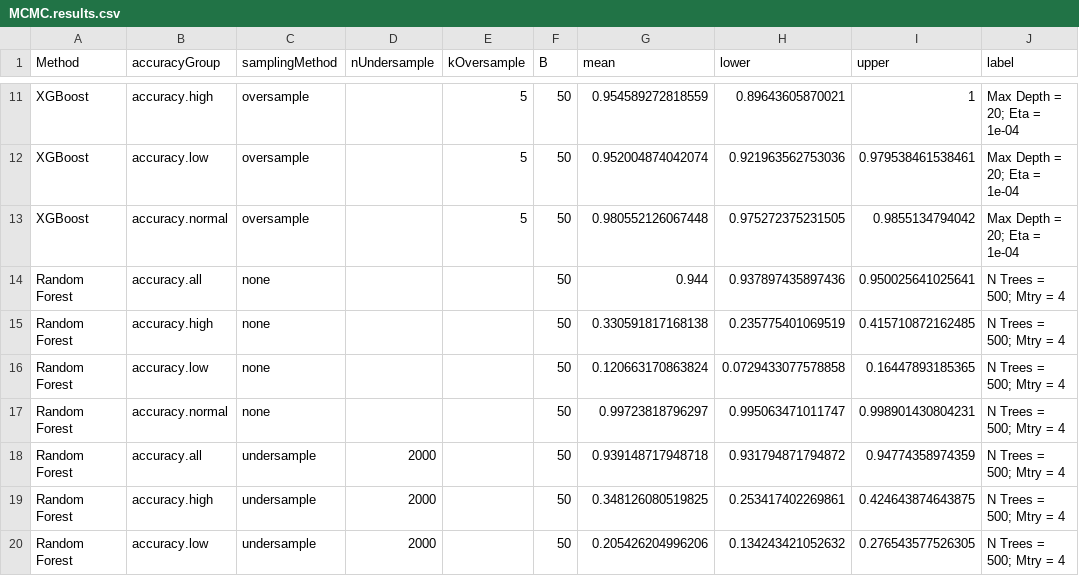
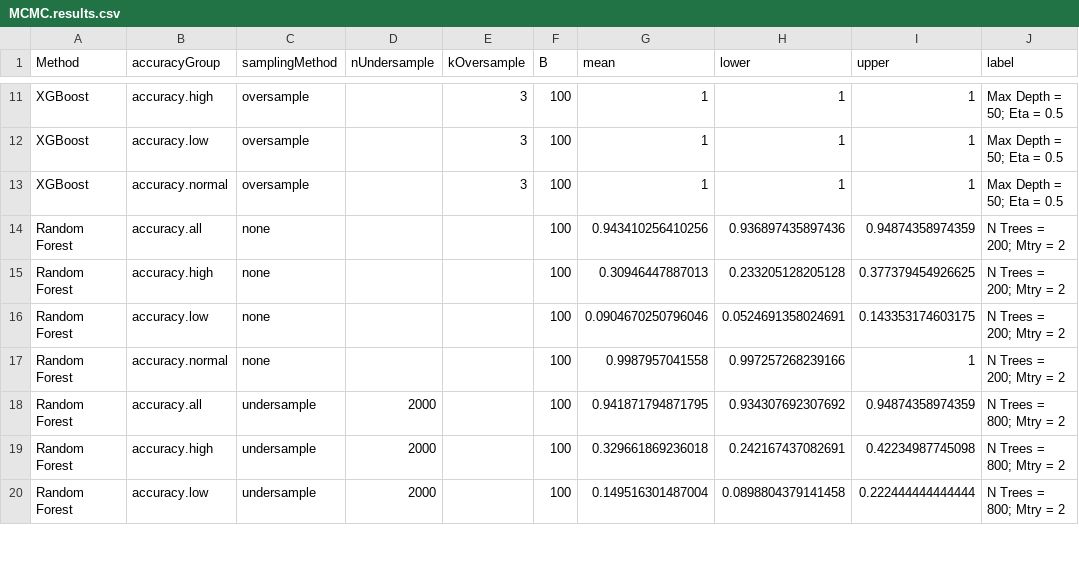
Before and after one commit to earobinson95/Statistical-Learning-Project-UNL-STAT983, a CSV file: reports/MCMC.results.csv, drawn as a sheet; only a part is shown, gaps mark what is left out; the diff covers the shown part only.

```diff
--- a/reports/MCMC.results.csv
+++ b/reports/MCMC.results.csv
@@ -11,10 +11,10 @@
-"XGBoost","accuracy.high","oversample",,5,50,0.954589272818559,0.89643605870021,1,"Max Depth = 20; Eta = 1e-04"
-"XGBoost","accuracy.low","oversample",,5,50,0.952004874042074,0.921963562753036,0.979538461538461,"Max Depth = 20; Eta = 1e-04"
-"XGBoost","accuracy.normal","oversample",,5,50,0.980552126067448,0.975272375231505,0.9855134794042,"Max Depth = 20; Eta = 1e-04"
-"Random Forest","accuracy.all","none",,,50,0.944,0.937897435897436,0.950025641025641,"N Trees = 500; Mtry = 4"
-"Random Forest","accuracy.high","none",,,50,0.330591817168138,0.235775401069519,0.415710872162485,"N Trees = 500; Mtry = 4"
-"Random Forest","accuracy.low","none",,,50,0.120663170863824,0.0729433077578858,0.16447893185365,"N Trees = 500; Mtry = 4"
-"Random Forest","accuracy.normal","none",,,50,0.99723818796297,0.995063471011747,0.998901430804231,"N Trees = 500; Mtry = 4"
-"Random Forest","accuracy.all","undersample",2000,,50,0.939148717948718,0.931794871794872,0.94774358974359,"N Trees = 500; Mtry = 4"
-"Random Forest","accuracy.high","undersample",2000,,50,0.348126080519825,0.253417402269861,0.424643874643875,"N Trees = 500; Mtry = 4"
-"Random Forest","accuracy.low","undersample",2000,,50,0.205426204996206,0.134243421052632,0.276543577526305,"N Trees = 500; Mtry = 4"
+"XGBoost","accuracy.high","oversample",,3,100,1,1,1,"Max Depth = 50; Eta = 0.5"
+"XGBoost","accuracy.low","oversample",,3,100,1,1,1,"Max Depth = 50; Eta = 0.5"
+"XGBoost","accuracy.normal","oversample",,3,100,1,1,1,"Max Depth = 50; Eta = 0.5"
+"Random Forest","accuracy.all","none",,,100,0.943410256410256,0.936897435897436,0.94874358974359,"N Trees = 200; Mtry = 2"
+"Random Forest","accuracy.high","none",,,100,0.30946447887013,0.233205128205128,0.377379454926625,"N Trees = 200; Mtry = 2"
+"Random Forest","accuracy.low","none",,,100,0.0904670250796046,0.0524691358024691,0.143353174603175,"N Trees = 200; Mtry = 2"
+"Random Forest","accuracy.normal","none",,,100,0.9987957041558,0.997257268239166,1,"N Trees = 200; Mtry = 2"
+"Random Forest","accuracy.all","undersample",2000,,100,0.941871794871795,0.934307692307692,0.94874358974359,"N Trees = 800; Mtry = 2"
+"Random Forest","accuracy.high","undersample",2000,,100,0.329661869236018,0.242167437082691,0.42234987745098,"N Trees = 800; Mtry = 2"
+"Random Forest","accuracy.low","undersample",2000,,100,0.149516301487004,0.0898804379141458,0.222444444444444,"N Trees = 800; Mtry = 2"
```
Also changed, not shown: 63 edited cells elsewhere in this file, 8 other files.
